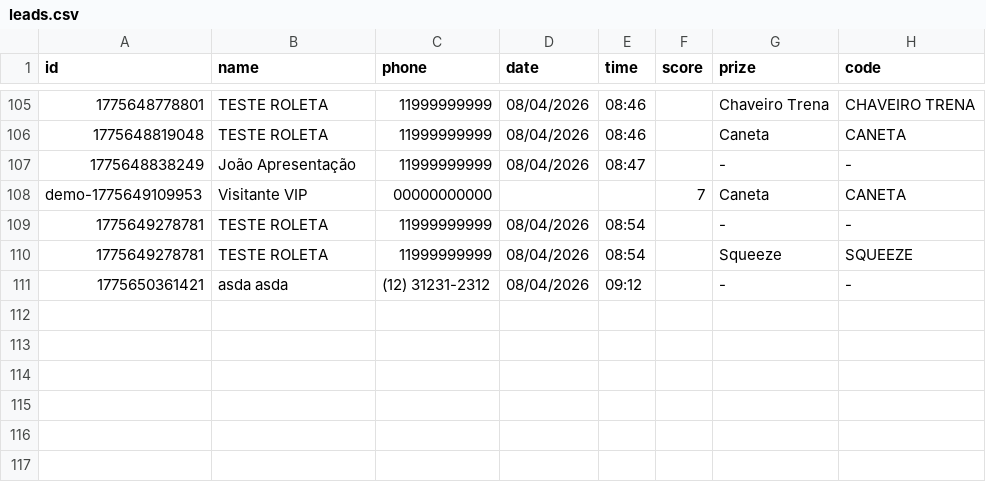
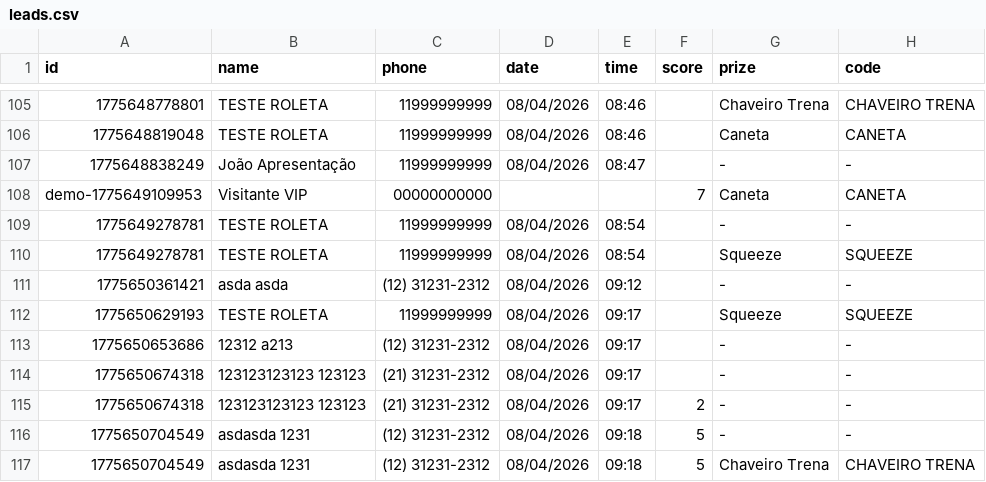
Before and after one commit to Guilhermefariareis/Autopar, a CSV file: leads.csv, drawn as a sheet; only a part is shown, gaps mark what is left out.

```diff
--- a/leads.csv
+++ b/leads.csv
@@ -111 +111,7 @@ demo-1775649109953,Visitante VIP,00000000000,,,7,Caneta,CANETA
 1775650361421,asda asda,(12) 31231-2312,08/04/2026,09:12,,-,-
+1775650629193,TESTE ROLETA,11999999999,08/04/2026,09:17,,Squeeze,SQUEEZE
+1775650653686,12312 a213,(12) 31231-2312,08/04/2026,09:17,,-,-
+1775650674318,123123123123 123123,(21) 31231-2312,08/04/2026,09:17,,-,-
+1775650674318,123123123123 123123,(21) 31231-2312,08/04/2026,09:17,2,-,-
+1775650704549,asdasda 1231,(12) 31231-2312,08/04/2026,09:18,5,-,-
+1775650704549,asdasda 1231,(12) 31231-2312,08/04/2026,09:18,5,Chaveiro Trena,CHAVEIRO TRENA
```
Also changed, not shown: 7 other files.
